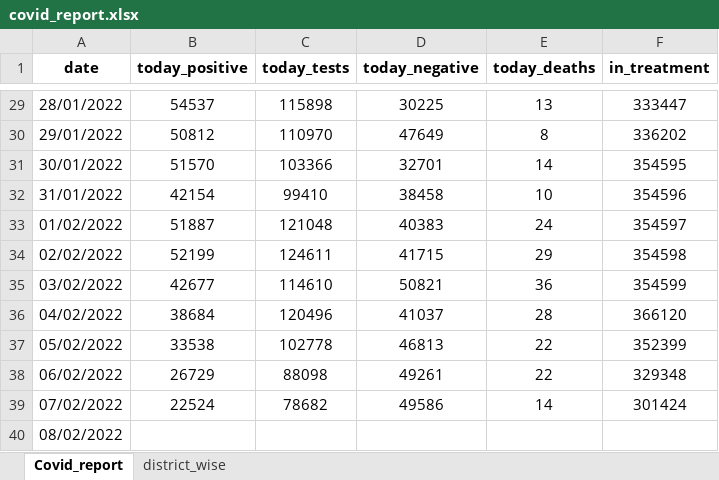
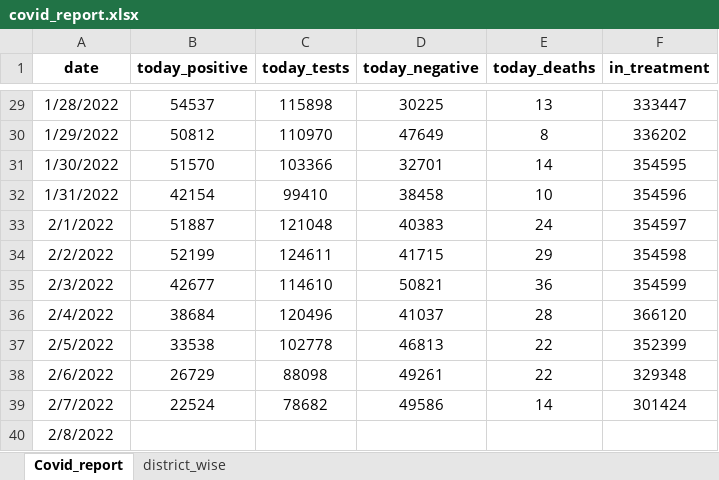
Before and after one commit to Merin1999/kerala_covid_data, an Excel workbook: covid_report.xlsx, sheet Covid_report, drawn as a sheet; only a part is shown, gaps mark what is left out; values as stored, in another font and other column widths than the file's, no borders; the diff covers the shown part only; the diff names each change by its address in the sheet, - before the commit and + after, or states it on an @@ line.

```diff
--- a/covid_report.xlsx (sheet Covid_report)
+++ b/covid_report.xlsx (sheet Covid_report)
-A29 (date): 28/01/2022
+A29 (date): 1/28/2022
-A30 (date): 29/01/2022
+A30 (date): 1/29/2022
-A31 (date): 30/01/2022
+A31 (date): 1/30/2022
-A32 (date): 31/01/2022
+A32 (date): 1/31/2022
-A33 (date): 01/02/2022
+A33 (date): 2/1/2022
-A34 (date): 02/02/2022
+A34 (date): 2/2/2022
-A35 (date): 03/02/2022
+A35 (date): 2/3/2022
-A36 (date): 04/02/2022
+A36 (date): 2/4/2022
-A37 (date): 05/02/2022
+A37 (date): 2/5/2022
-A38 (date): 06/02/2022
+A38 (date): 2/6/2022
-A39 (date): 07/02/2022
+A39 (date): 2/7/2022
-A40 (date): 08/02/2022
+A40 (date): 2/8/2022
```
Also changed, not shown: 27 edited cells elsewhere in this sheet, sheet district_wise.
